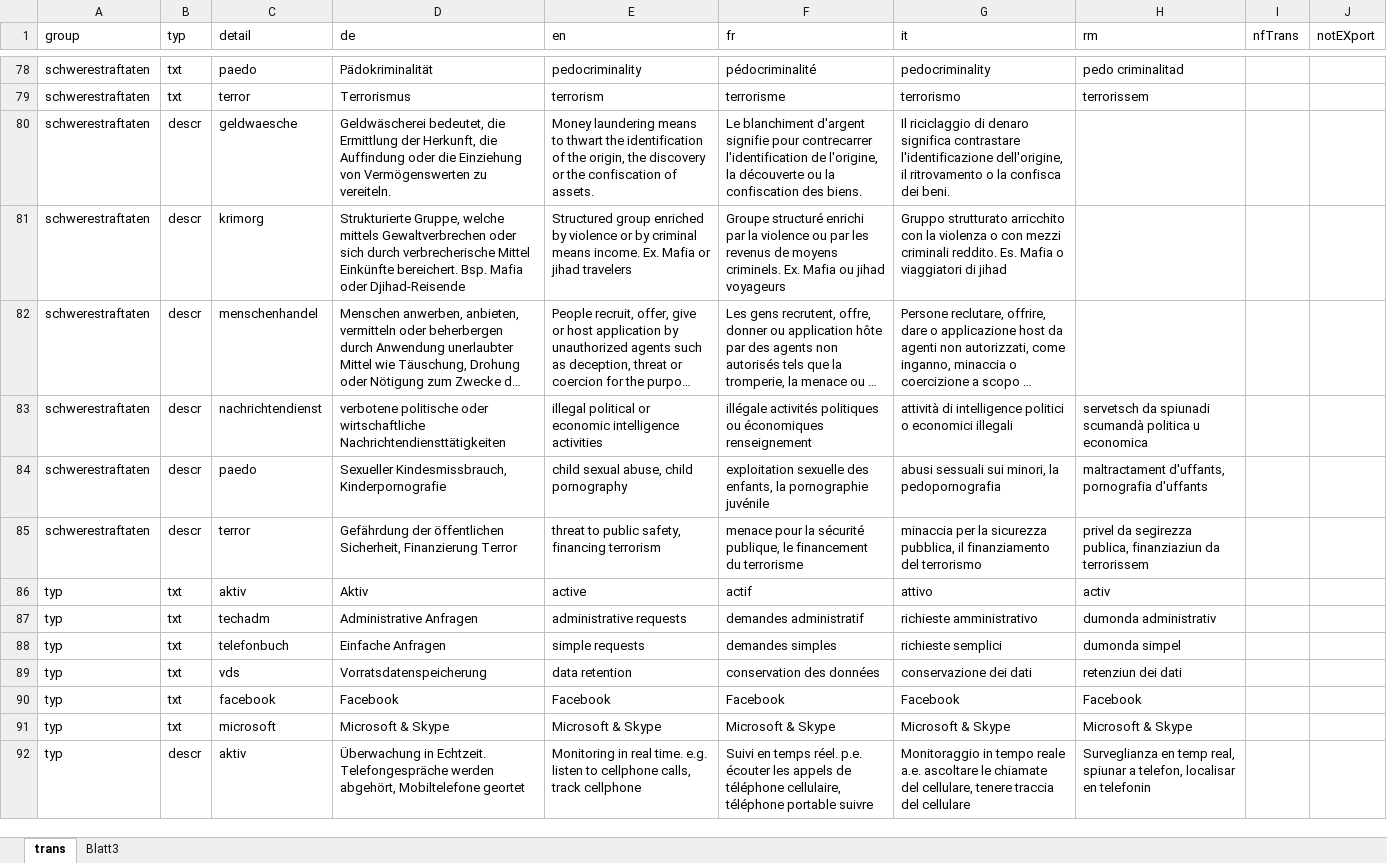
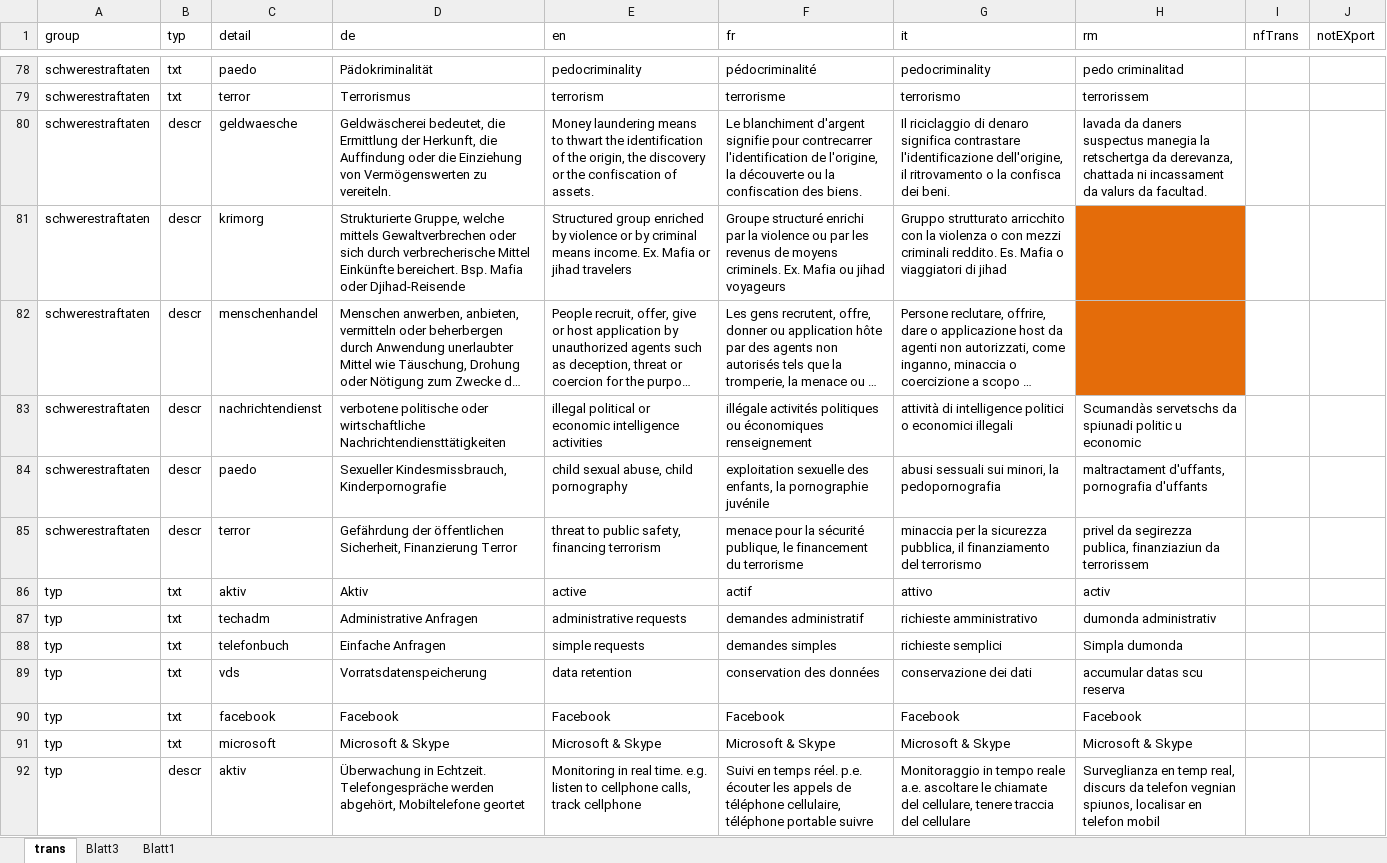
Before and after one commit to ideadapt/swiss-lawful-interception-visualization, an Excel workbook: _specs/slirv_translations.xlsx, sheet trans, drawn as a sheet; only a part is shown, gaps mark what is left out; long unchanged cells end in …; values as stored, in another font and other column widths than the file's, no borders; conditional formats and table styles not drawn; the diff covers the shown part only; the diff names each change by its address in the sheet, - before the commit and + after, or states it on an @@ line.

```diff
--- a/_specs/slirv_translations.xlsx (sheet trans)
+++ b/_specs/slirv_translations.xlsx (sheet trans)
+sheet tab: Blatt1
-H80 (rm): (empty)
+H80 (rm): lavada da daners suspectus manegia la retschertga da derevanza, chattada ni incassament da valurs da facultad.
-H81:H82 fill: none
+H81:H82 fill: #E46C0A
-H83 (rm): servetsch da spiunadi scumandà politica u economica
+H83 (rm): Scumandàs servetschs da spiunadi politic u economic
-H88 (rm): dumonda simpel
+H88 (rm): Simpla dumonda
-H89 (rm): retenziun dei dati
+H89 (rm): accumular datas scu reserva
-H92 (rm): …temp real, spiunar a telefon, localisar en telefonin
+H92 (rm): …temp real, discurs da telefon vegnian spiunos, localisar en telefon mobil
```
Also changed, not shown: 29 edited cells and cell formats elsewhere in this sheet, 1 other file.
